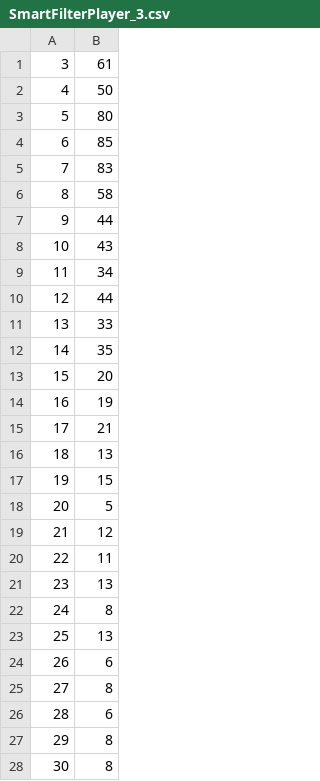
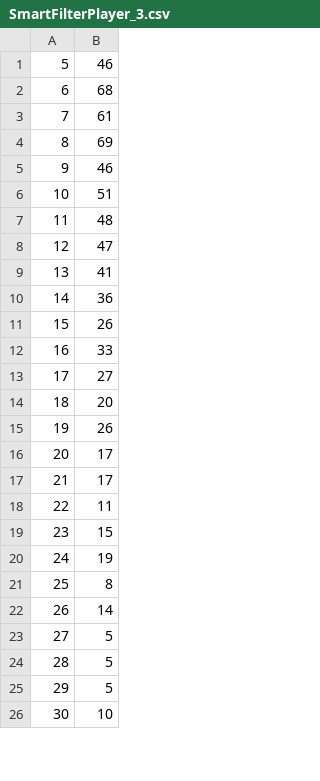
Before and after one commit to mathyoumore/PrinceMickey, a CSV file: data/SmartFilterPlayer_3.csv, drawn as a sheet; only a part is shown; the diff covers the shown part only.

```diff
--- a/data/SmartFilterPlayer_3.csv
+++ b/data/SmartFilterPlayer_3.csv
@@ -1,28 +1,26 @@
-3,61
-4,50
-5,80
-6,85
-7,83
-8,58
-9,44
-10,43
-11,34
-12,44
-13,33
-14,35
-15,20
-16,19
-17,21
-18,13
-19,15
-20,5
-21,12
+5,46
+6,68
+7,61
+8,69
+9,46
+10,51
+11,48
+12,47
+13,41
+14,36
+15,26
+16,33
+17,27
+18,20
+19,26
+20,17
+21,17
 22,11
-23,13
-24,8
-25,13
-26,6
-27,8
-28,6
-29,8
-30,8
+23,15
+24,19
+25,8
+26,14
+27,5
+28,5
+29,5
+30,10
```
Also changed, not shown: 27 added rows, 18 removed rows and 45 edited cells elsewhere in this file, data/DumbFilterPlayer.csv, data/SmartFilterPlayer_1.csv, 21 other files.
